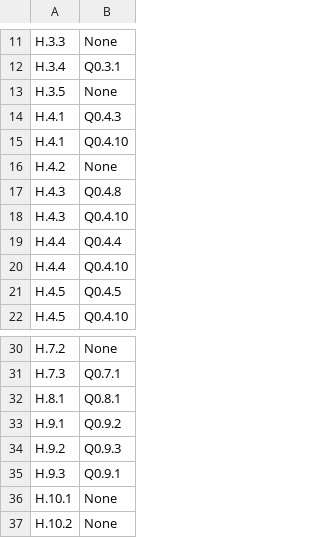
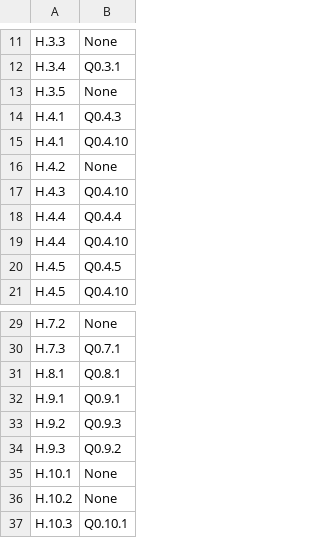
Before and after one commit to STRAST-UPM/ai_requirements_generation_rr, a CSV file: results/analysis/relations/completeness/h_to_q0.csv, drawn as a sheet; only a part is shown, gaps mark what is left out; the shorter side is filled out with more unchanged rows.

```diff
--- a/results/analysis/relations/completeness/h_to_q0.csv
+++ b/results/analysis/relations/completeness/h_to_q0.csv
@@ -16,3 +16,2 @@ H.4.1,Q0.4.10
 H.4.2,None
-H.4.3,Q0.4.8
 H.4.3,Q0.4.10
@@ -32,5 +31,5 @@ H.7.3,Q0.7.1
 H.8.1,Q0.8.1
-H.9.1,Q0.9.2
+H.9.1,Q0.9.1
 H.9.2,Q0.9.3
-H.9.3,Q0.9.1
+H.9.3,Q0.9.2
 H.10.1,None
```
